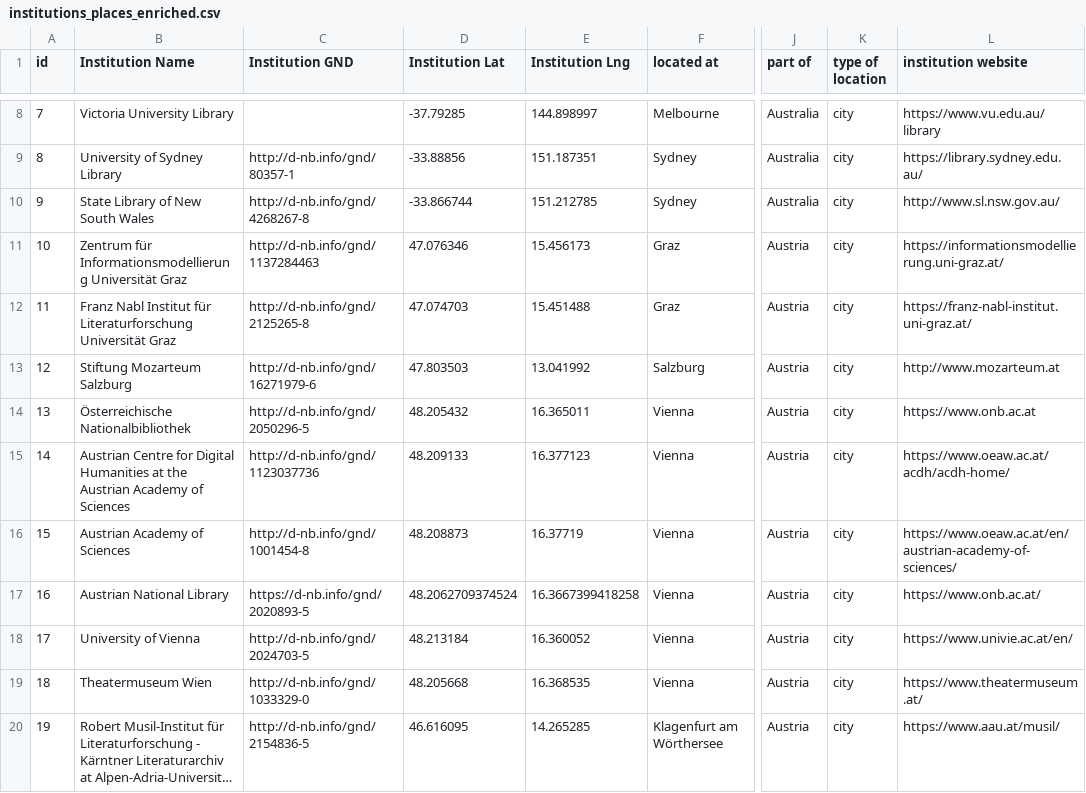
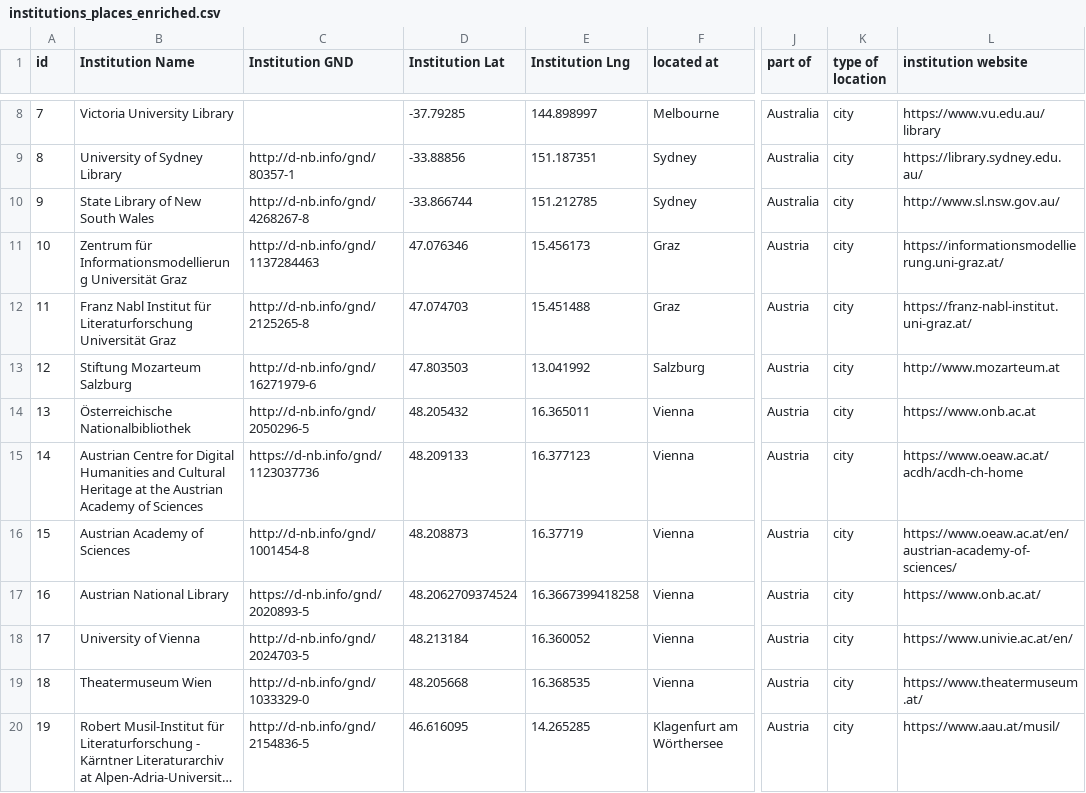
Before and after one commit to dig-Eds-cat/digEds_cat, a CSV file: institutions_places_enriched.csv, drawn as a sheet; only a part is shown, gaps mark what is left out; long unchanged cells end in …; the diff names each change by its address in the sheet, - before the commit and + after, or states it on an @@ line.

```diff
--- a/institutions_places_enriched.csv
+++ b/institutions_places_enriched.csv
-B15 (Institution Name): …Digital Humanities at the…
+B15 (Institution Name): …Digital Humanities and Cultural Heritage at the…
-C15 (Institution GND): http://d-nb.info/gnd/1123037736
+C15 (Institution GND): https://d-nb.info/gnd/1123037736
-L15 (institution website): https://www.oeaw.ac.at/acdh/acdh-home/
+L15 (institution website): https://www.oeaw.ac.at/acdh/acdh-ch-home
```
Also changed, not shown: digEds_cat.csv.
